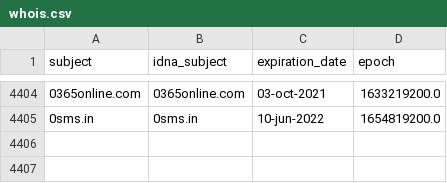
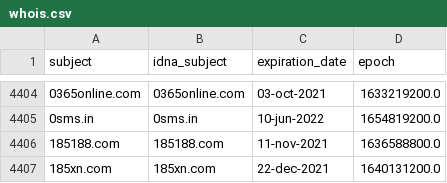
Before and after one commit to mypdns/dead-hosts, a CSV file: .pyfunceble/whois.csv, drawn as a sheet; only a part is shown, gaps mark what is left out; the diff names each change by its address in the sheet, - before the commit and + after, or states it on an @@ line.

```diff
--- a/.pyfunceble/whois.csv
+++ b/.pyfunceble/whois.csv
+row 4406: 185188.com | 185188.com | 11-nov-2021 | 1636588800.0
+row 4407: 185xn.com | 185xn.com | 22-dec-2021 | 1640131200.0
```
Also changed, not shown: .pyfunceble/inactive.csv, 9 other files.
